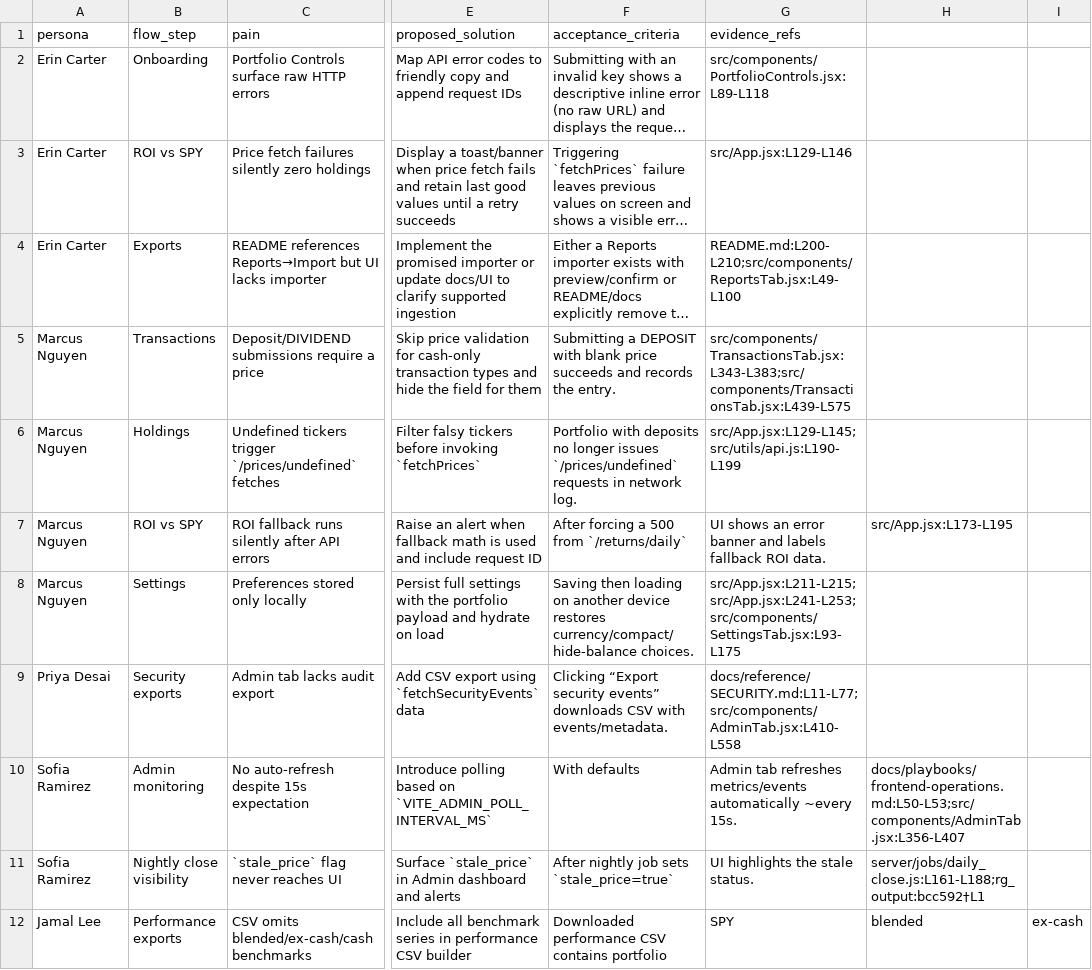
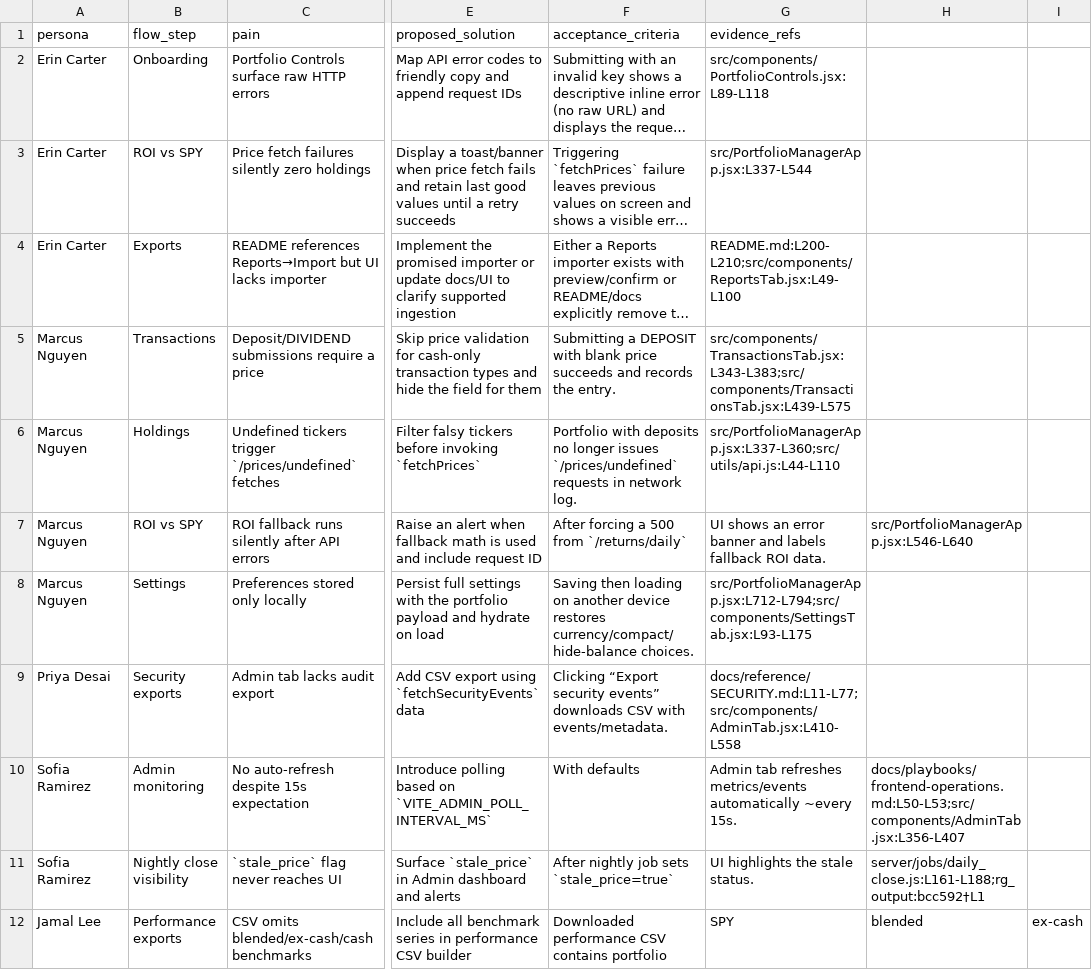
Before and after one commit to cortega26/portfolio-manager-server, a CSV file: audit/personas/pains_to_requirements.csv, drawn as a sheet; only a part is shown, gaps mark what is left out; long unchanged cells end in …; the diff names each change by its address in the sheet, - before the commit and + after, or states it on an @@ line.

```diff
--- a/audit/personas/pains_to_requirements.csv
+++ b/audit/personas/pains_to_requirements.csv
-G3 (evidence_refs): src/App.jsx:L129-L146
+G3 (evidence_refs): src/PortfolioManagerApp.jsx:L337-L544
-G6 (evidence_refs): src/App.jsx:L129-L145;src/utils/api.js:L190-L199
+G6 (evidence_refs): src/PortfolioManagerApp.jsx:L337-L360;src/utils/api.js:L44-L110
-H7: src/App.jsx:L173-L195
+H7: src/PortfolioManagerApp.jsx:L546-L640
-G8 (evidence_refs): src/App.jsx:L211-L215;src/App.jsx:L241-L253;src/components/SettingsTab.jsx:L93-L175
+G8 (evidence_refs): src/PortfolioManagerApp.jsx:L712-L794;src/components/SettingsTab.jsx:L93-L175
```
Also changed, not shown: 9 other files.
